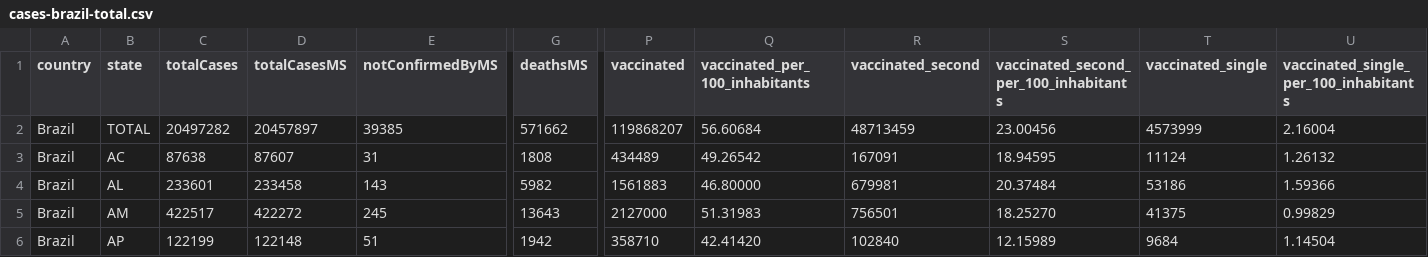
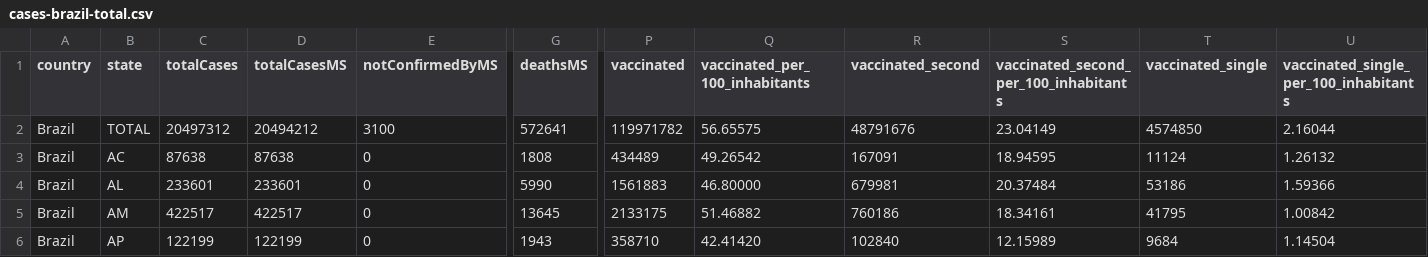
Before and after one commit to araguaci/covid19br, a CSV file: cases-brazil-total.csv, drawn as a sheet; only a part is shown, gaps mark what is left out; the diff covers the shown part only; the diff names each change by its address in the sheet, - before the commit and + after, or states it on an @@ line.

```diff
--- a/cases-brazil-total.csv
+++ b/cases-brazil-total.csv
-C2 (totalCases): 20497282
+C2 (totalCases): 20497312
-D2 (totalCasesMS): 20457897
+D2 (totalCasesMS): 20494212
-E2 (notConfirmedByMS): 39385
+E2 (notConfirmedByMS): 3100
-G2 (deathsMS): 571662
+G2 (deathsMS): 572641
-P2 (vaccinated): 119868207
+P2 (vaccinated): 119971782
-Q2 (vaccinated_per_100_inhabitants): 56.60684
+Q2 (vaccinated_per_100_inhabitants): 56.65575
-R2 (vaccinated_second): 48713459
+R2 (vaccinated_second): 48791676
-S2: 23.00456
+S2: 23.04149
-T2 (vaccinated_single): 4573999
+T2 (vaccinated_single): 4574850
-U2: 2.16004
+U2: 2.16044
-D3 (totalCasesMS): 87607
+D3 (totalCasesMS): 87638
-E3 (notConfirmedByMS): 31
+E3 (notConfirmedByMS): 0
-D4 (totalCasesMS): 233458
+D4 (totalCasesMS): 233601
-E4 (notConfirmedByMS): 143
+E4 (notConfirmedByMS): 0
-G4 (deathsMS): 5982
+G4 (deathsMS): 5990
-D5 (totalCasesMS): 422272
+D5 (totalCasesMS): 422517
-E5 (notConfirmedByMS): 245
+E5 (notConfirmedByMS): 0
-G5 (deathsMS): 13643
+G5 (deathsMS): 13645
-P5 (vaccinated): 2127000
+P5 (vaccinated): 2133175
-Q5 (vaccinated_per_100_inhabitants): 51.31983
+Q5 (vaccinated_per_100_inhabitants): 51.46882
-R5 (vaccinated_second): 756501
+R5 (vaccinated_second): 760186
-S5: 18.25270
+S5: 18.34161
-T5 (vaccinated_single): 41375
+T5 (vaccinated_single): 41795
-U5: 0.99829
+U5: 1.00842
-D6 (totalCasesMS): 122148
+D6 (totalCasesMS): 122199
-E6 (notConfirmedByMS): 51
+E6 (notConfirmedByMS): 0
-G6 (deathsMS): 1942
+G6 (deathsMS): 1943
```
Also changed, not shown: 111 edited cells elsewhere in this file, cases-brazil-cities.csv, cases-gps.csv, 4 other files.
